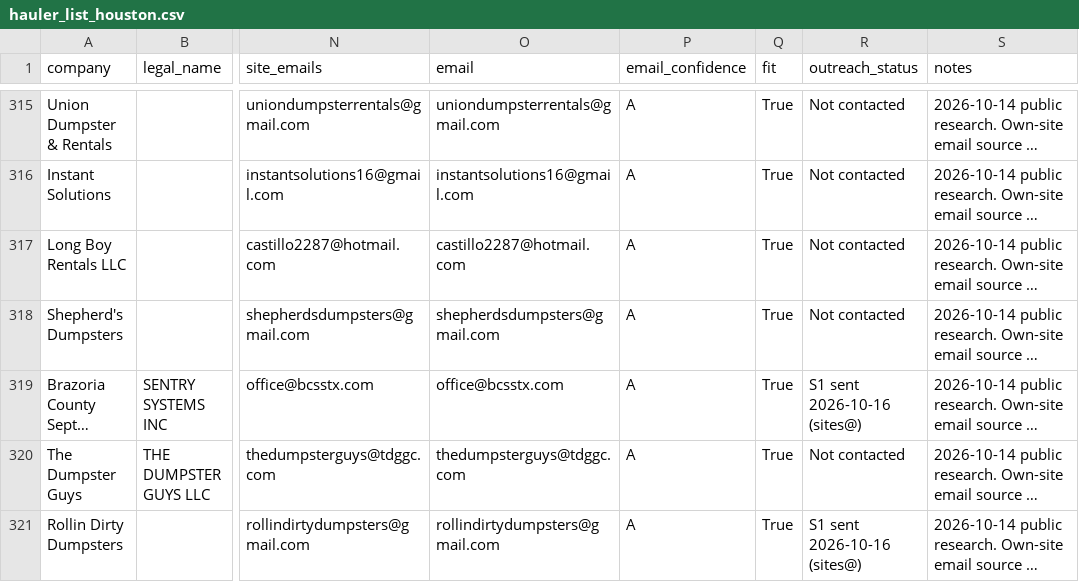
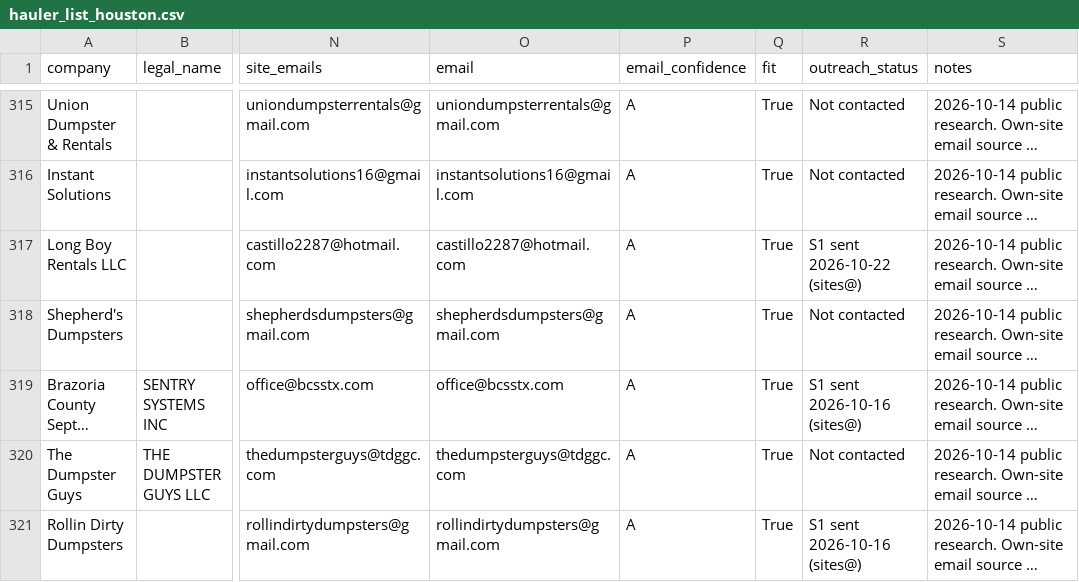
Before and after one commit to lethimcooke/Jobsite-Intelligence, a CSV file: data/hauler_list_houston.csv, drawn as a sheet; only a part is shown, gaps mark what is left out; long unchanged cells end in …; the diff covers the shown part only; the diff names each change by its address in the sheet, - before the commit and + after, or states it on an @@ line.

```diff
--- a/data/hauler_list_houston.csv
+++ b/data/hauler_list_houston.csv
-R317 (outreach_status): Not contacted
+R317 (outreach_status): S1 sent 2026-10-22 (sites@)
```
Also changed, not shown: 4 edited cells elsewhere in this file, data/outreach_results.csv, data/send_ledger.csv, 12 other files.
